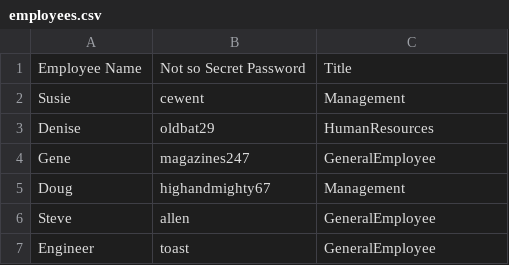
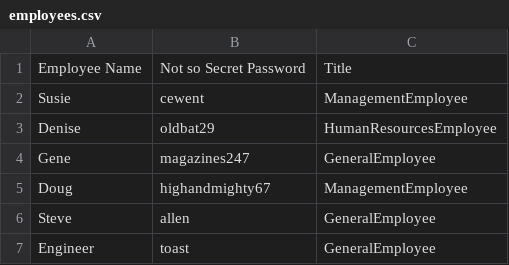
Before and after one commit to AustinBachurski/CS112-Assignment-1, a CSV file: data/employees.csv, drawn as a sheet.

Commit message:
Define title completely.

```diff
--- a/data/employees.csv
+++ b/data/employees.csv
@@ -1,6 +1,6 @@
 Employee Name,Not so Secret Password,Title
-Susie,cewent,Management
-Denise,oldbat29,HumanResources
+Susie,cewent,ManagementEmployee
+Denise,oldbat29,HumanResourcesEmployee
 Gene,magazines247,GeneralEmployee
-Doug,highandmighty67,Management
+Doug,highandmighty67,ManagementEmployee
 Steve,allen,GeneralEmployee
```
